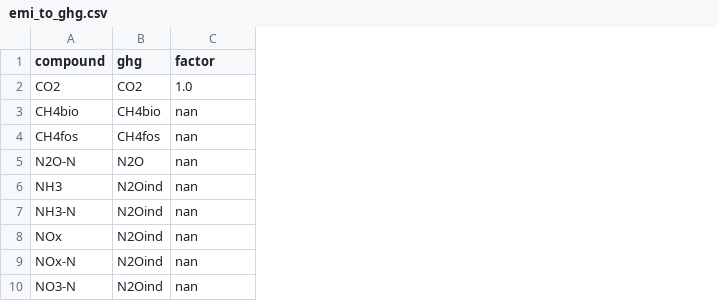
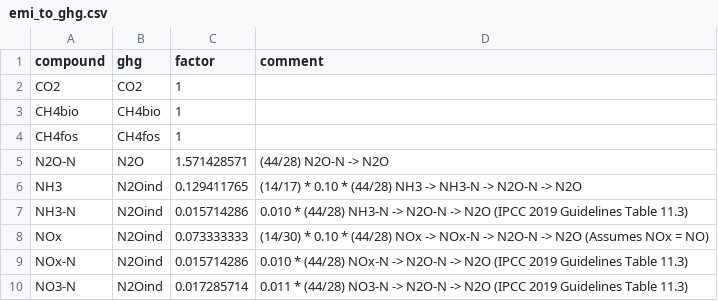
Before and after one commit to SLU-foodsystems/CIBUSmod, a CSV file: CIBUSmod/impact/data/emi_to_ghg.csv, drawn as a sheet; the diff names each change by its address in the sheet, - before the commit and + after, or states it on an @@ line.

```diff
--- a/CIBUSmod/impact/data/emi_to_ghg.csv
+++ b/CIBUSmod/impact/data/emi_to_ghg.csv
+column D (comment), rows 5-10: (44/28) N2O-N -> N2O | (14/17) * 0.10 * (44/28) NH3 -> NH3-N -> N2O-N -> N2O | 0.010 * (44/28) NH3-N -> N2O-N -> N2O (IPCC 2019 Guidelines Table 11.3) | (14/30) * 0.10 * (44/28) NOx -> NOx-N -> N2O-N -> N2O (Assumes NOx = NO) | 0.010 * (44/28) NOx-N -> N2O-N -> N2O (IPCC 2019 Guidelines Table 11.3) | 0.011 * (44/28) NO3-N -> N2O-N -> N2O (IPCC 2019 Guidelines Table 11.3)
-C2 (factor): 1.0
+C2 (factor): 1
-C3:C4 (factor): nan
+C3:C4 (factor): 1
-C5 (factor): nan
+C5 (factor): 1.571428571
-C6 (factor): nan
+C6 (factor): 0.129411765
-C7 (factor): nan
+C7 (factor): 0.015714286
-C8 (factor): nan
+C8 (factor): 0.073333333
-C9 (factor): nan
+C9 (factor): 0.015714286
-C10 (factor): nan
+C10 (factor): 0.017285714
```
Also changed, not shown: 2 other files.
